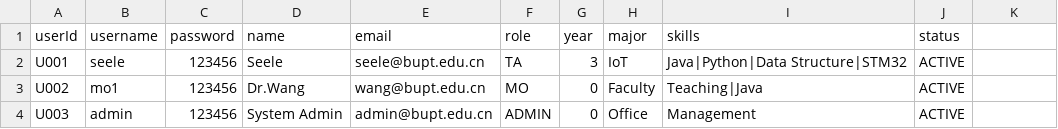
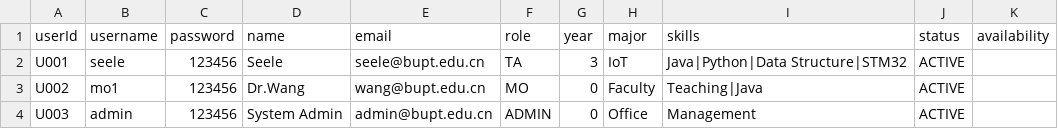
Before and after one commit to ccc-7/lztinternationallzt, a CSV file: data/ta_users.csv, drawn as a sheet; the diff names each change by its address in the sheet, - before the commit and + after, or states it on an @@ line.

```diff
--- a/data/ta_users.csv
+++ b/data/ta_users.csv
-K1: (empty)
+K1: availability
```
Also changed, not shown: data/jobs.csv, 30 other files.
